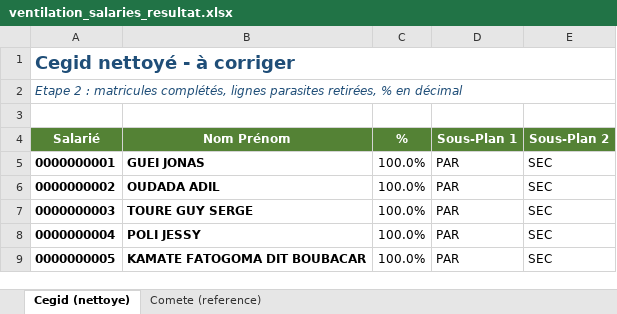
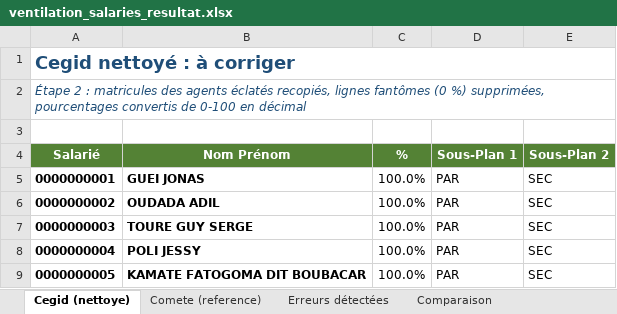
Before and after one commit to RamiHawili/ventilation-salaries, an Excel workbook: data/ventilation_salaries_resultat.xlsx, sheet Cegid (nettoye), drawn as a sheet; only a part is shown; values as stored, in another font and other column widths than the file's, no borders; table styles not drawn; the diff names each change by its address in the sheet, - before the commit and + after, or states it on an @@ line.

```diff
--- a/data/ventilation_salaries_resultat.xlsx (sheet Cegid (nettoye))
+++ b/data/ventilation_salaries_resultat.xlsx (sheet Cegid (nettoye))
+sheet tab: Erreurs détectées
+sheet tab: Comparaison
-A1 (Salarié): Cegid nettoyé - à corriger
+A1 (Salarié): Cegid nettoyé : à corriger
-A2 (Salarié): Etape 2 : matricules complétés, lignes parasites retirées, % en décimal
+A2 (Salarié): Étape 2 : matricules des agents éclatés recopiés, lignes fantômes (0 %) supprimées, pourcentages convertis de 0-100 en décimal
```
Also changed, not shown: sheet Comete (reference), other sheet tabs, 8 other files.
